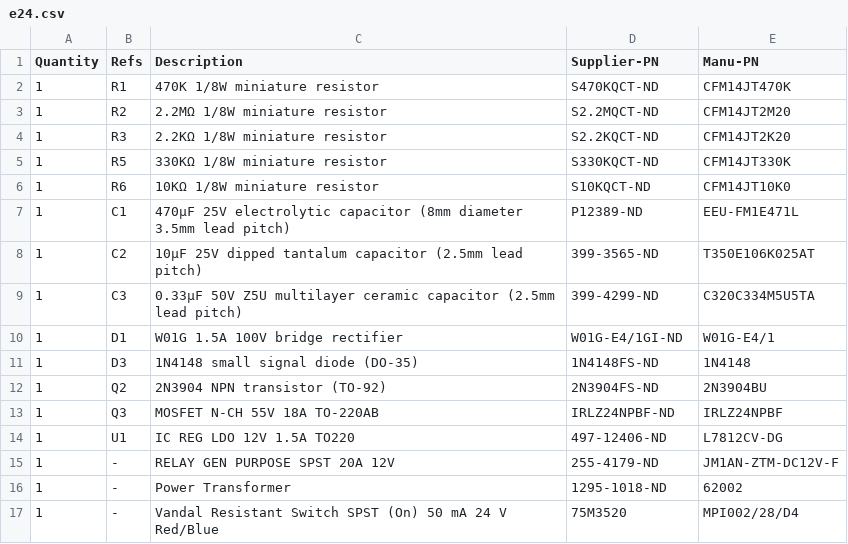
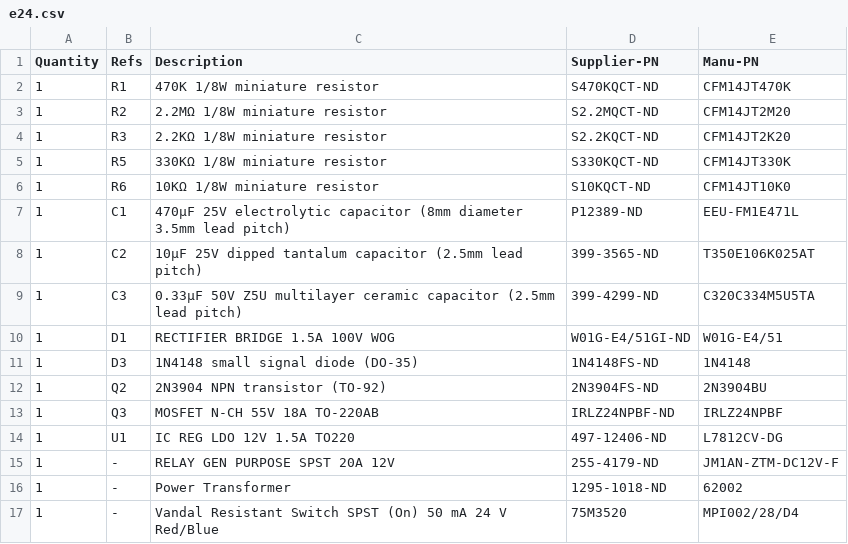
Before and after one commit to mgosselin/mStereo2, a CSV file: projects/bom/power_supplies/e24.csv, drawn as a sheet.

Commit message:
update rectifier part number: previous one was obsolete

```diff
--- a/projects/bom/power_supplies/e24.csv
+++ b/projects/bom/power_supplies/e24.csv
@@ -9,3 +9,3 @@
 1,	C3, 0.33µF 50V Z5U multilayer ceramic capacitor (2.5mm lead pitch), 399-4299-ND, C320C334M5U5TA
-1,	D1, W01G 1.5A 100V bridge rectifier, W01G-E4/1GI-ND, W01G-E4/1
+1,	D1, RECTIFIER BRIDGE 1.5A 100V WOG, W01G-E4/51GI-ND, W01G-E4/51
 1,	D3,	1N4148 small signal diode (DO-35), 1N4148FS-ND, 1N4148
```
